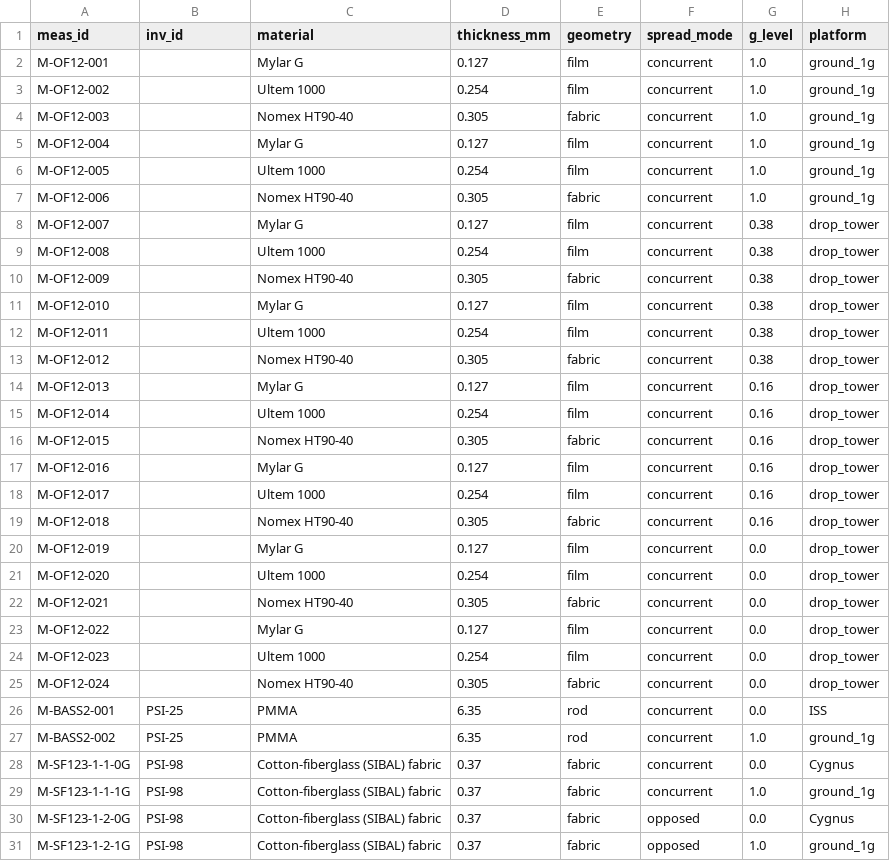
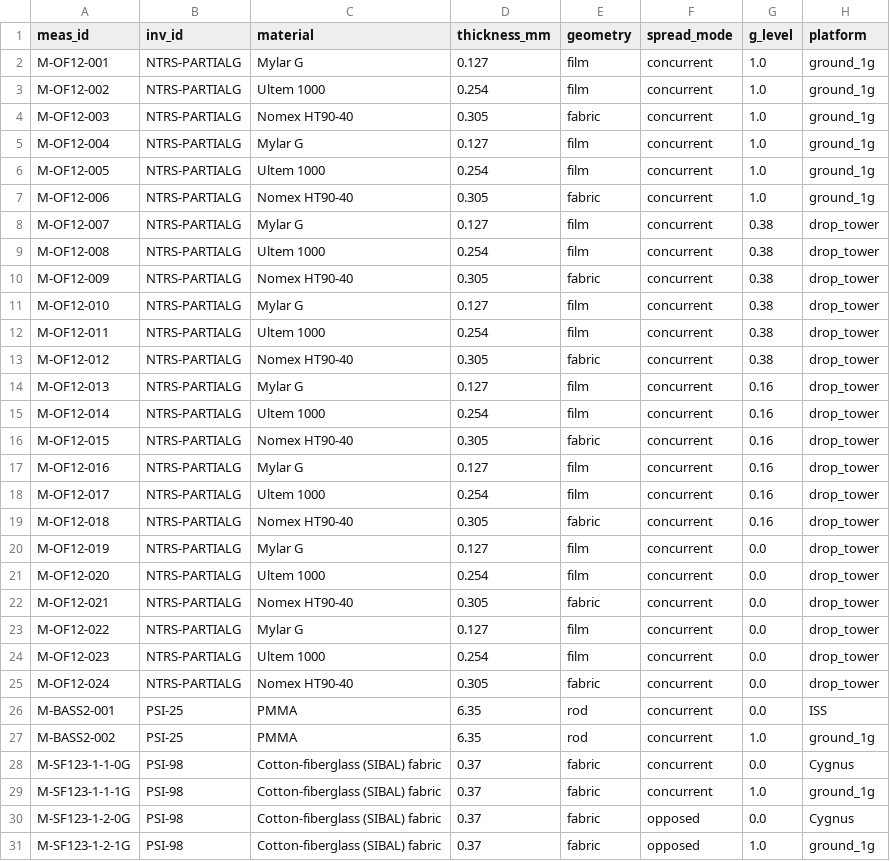
Before and after one commit to muhammedesatdemir/nasavior, a CSV file: data/measurements.csv, drawn as a sheet; only a part is shown; the diff covers the shown part only; the diff names each change by its address in the sheet, - before the commit and + after, or states it on an @@ line.

```diff
--- a/data/measurements.csv
+++ b/data/measurements.csv
-B2:B25 (inv_id): (empty)
+B2:B25 (inv_id): NTRS-PARTIALG
```
Also changed, not shown: 8 edited cells elsewhere in this file, 17 other files.
